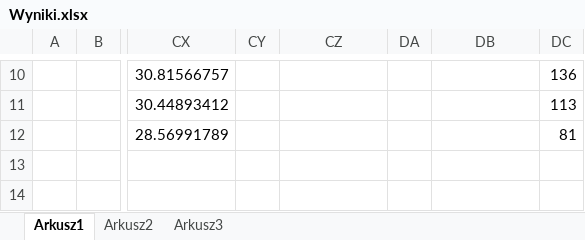
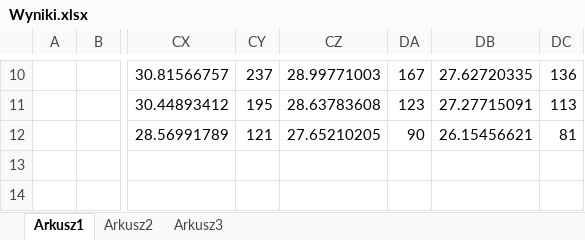
Before and after one commit to SuperSpital/Praktyki_2020_JPEG, an Excel workbook: Wyniki.xlsx, sheet Arkusz1, drawn as a sheet; only a part is shown, gaps mark what is left out; values as stored, in another font and other column widths than the file's, no borders; charts and pictures not drawn; the diff covers the shown part only; the diff names each change by its address in the sheet, - before the commit and + after, or states it on an @@ line.

```diff
--- a/Wyniki.xlsx (sheet Arkusz1)
+++ b/Wyniki.xlsx (sheet Arkusz1)
-CY10: (empty)
+CY10: 237
-CZ10: (empty)
+CZ10: 28.99771003
-DA10: (empty)
+DA10: 167
-DB10: (empty)
+DB10: 27.62720335
-CY11: (empty)
+CY11: 195
-CZ11: (empty)
+CZ11: 28.63783608
-DA11: (empty)
+DA11: 123
-DB11: (empty)
+DB11: 27.27715091
-CY12: (empty)
+CY12: 121
-CZ12: (empty)
+CZ12: 27.65210205
-DA12: (empty)
+DA12: 90
-DB12: (empty)
+DB12: 26.15456621
```
Also changed, not shown: 29 edited cells elsewhere in this sheet, charts or pictures.
